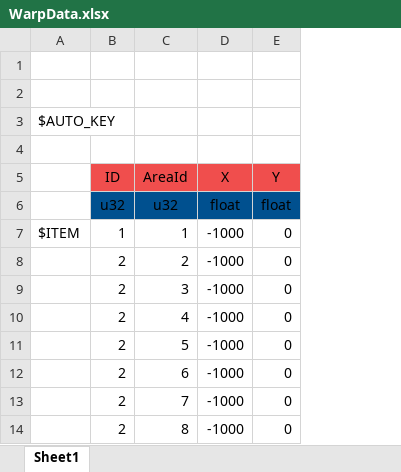
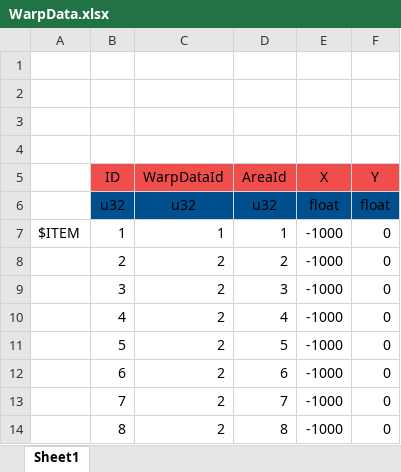
Before and after one commit to YanaPIIDXer/AnpanMMO, an Excel workbook: Master/MasterData/WarpData.xlsx, sheet Sheet1, drawn as a sheet; values as stored, in another font and other column widths than the file's, no borders; the diff names each change by its address in the sheet, - before the commit and + after, or states it on an @@ line.

Commit message:
WarpDataマスタのAutoKeyを外し、普通のＩＤに変更。

```diff
--- a/Master/MasterData/WarpData.xlsx (sheet Sheet1)
+++ b/Master/MasterData/WarpData.xlsx (sheet Sheet1)
+column C (WarpDataId), rows 6-14: u32 | 1 | 2 | 2 | 2 | 2 | 2 | 2 | 2
-A3: $AUTO_KEY
+A3: (empty)
-B9 (ID): 2
+B9 (ID): 3
-B10 (ID): 2
+B10 (ID): 4
-B11 (ID): 2
+B11 (ID): 5
-B12 (ID): 2
+B12 (ID): 6
-B13 (ID): 2
+B13 (ID): 7
-B14 (ID): 2
+B14 (ID): 8
```
Also changed, not shown: 5 other files.
